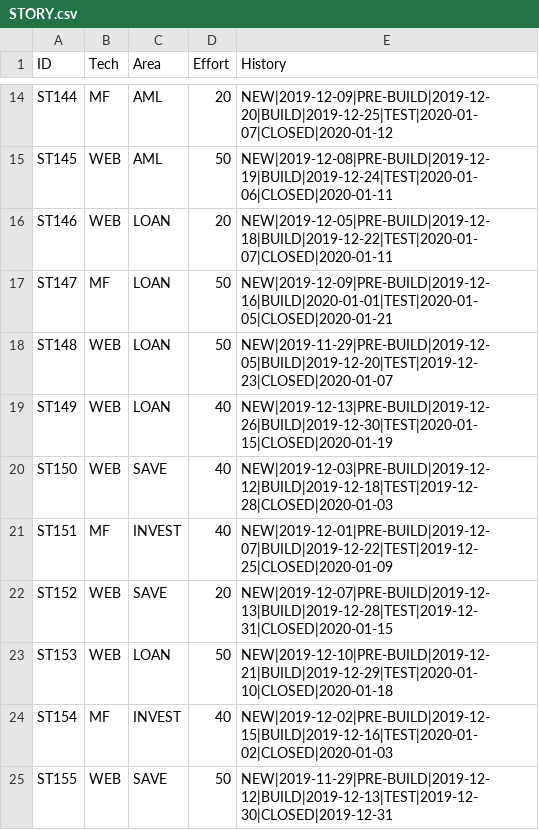
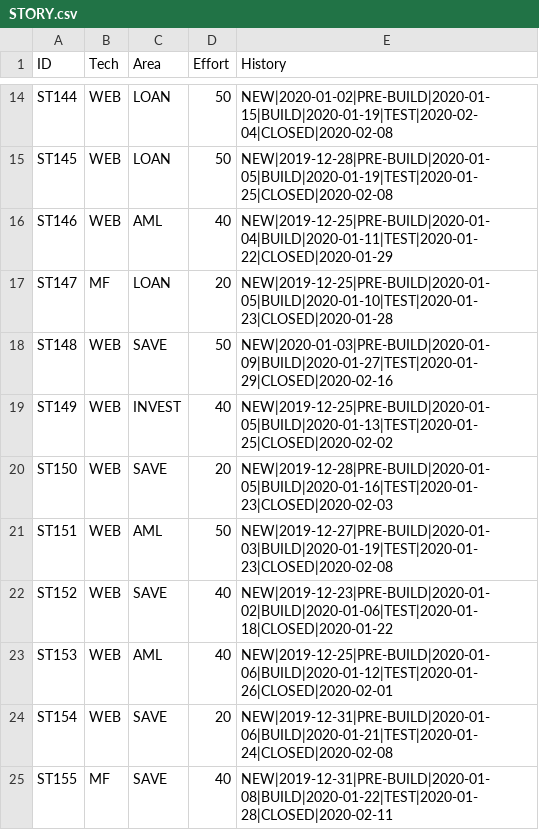
Before and after one commit to abhijitmajumdar2020/Test, a CSV file: DM/STORY.csv, drawn as a sheet; only a part is shown, gaps mark what is left out; the diff covers the shown part only; the diff names each change by its address in the sheet, - before the commit and + after, or states it on an @@ line.

```diff
--- a/DM/STORY.csv
+++ b/DM/STORY.csv
-B14 (Tech): MF
+B14 (Tech): WEB
-C14:C15 (Area): AML
+C14:C15 (Area): LOAN
-D14 (Effort): 20
+D14 (Effort): 50
-E14 (History): NEW|2019-12-09|PRE-BUILD|2019-12-20|BUILD|2019-12-25|TEST|2020-01-07|CLOSED|2020-01-12
+E14 (History): NEW|2020-01-02|PRE-BUILD|2020-01-15|BUILD|2020-01-19|TEST|2020-02-04|CLOSED|2020-02-08
-E15 (History): NEW|2019-12-08|PRE-BUILD|2019-12-19|BUILD|2019-12-24|TEST|2020-01-06|CLOSED|2020-01-11
+E15 (History): NEW|2019-12-28|PRE-BUILD|2020-01-05|BUILD|2020-01-19|TEST|2020-01-25|CLOSED|2020-02-08
-C16 (Area): LOAN
+C16 (Area): AML
-D16 (Effort): 20
+D16 (Effort): 40
-E16 (History): NEW|2019-12-05|PRE-BUILD|2019-12-18|BUILD|2019-12-22|TEST|2020-01-07|CLOSED|2020-01-11
+E16 (History): NEW|2019-12-25|PRE-BUILD|2020-01-04|BUILD|2020-01-11|TEST|2020-01-22|CLOSED|2020-01-29
-D17 (Effort): 50
+D17 (Effort): 20
-E17 (History): NEW|2019-12-09|PRE-BUILD|2019-12-16|BUILD|2020-01-01|TEST|2020-01-05|CLOSED|2020-01-21
+E17 (History): NEW|2019-12-25|PRE-BUILD|2020-01-05|BUILD|2020-01-10|TEST|2020-01-23|CLOSED|2020-01-28
-C18 (Area): LOAN
+C18 (Area): SAVE
-E18 (History): NEW|2019-11-29|PRE-BUILD|2019-12-05|BUILD|2019-12-20|TEST|2019-12-23|CLOSED|2020-01-07
+E18 (History): NEW|2020-01-03|PRE-BUILD|2020-01-09|BUILD|2020-01-27|TEST|2020-01-29|CLOSED|2020-02-16
-C19 (Area): LOAN
+C19 (Area): INVEST
-E19 (History): NEW|2019-12-13|PRE-BUILD|2019-12-26|BUILD|2019-12-30|TEST|2020-01-15|CLOSED|2020-01-19
+E19 (History): NEW|2019-12-25|PRE-BUILD|2020-01-05|BUILD|2020-01-13|TEST|2020-01-25|CLOSED|2020-02-02
-D20 (Effort): 40
+D20 (Effort): 20
-E20 (History): NEW|2019-12-03|PRE-BUILD|2019-12-12|BUILD|2019-12-18|TEST|2019-12-28|CLOSED|2020-01-03
+E20 (History): NEW|2019-12-28|PRE-BUILD|2020-01-05|BUILD|2020-01-16|TEST|2020-01-23|CLOSED|2020-02-03
-B21 (Tech): MF
+B21 (Tech): WEB
-C21 (Area): INVEST
+C21 (Area): AML
-D21 (Effort): 40
+D21 (Effort): 50
-E21 (History): NEW|2019-12-01|PRE-BUILD|2019-12-07|BUILD|2019-12-22|TEST|2019-12-25|CLOSED|2020-01-09
+E21 (History): NEW|2019-12-27|PRE-BUILD|2020-01-03|BUILD|2020-01-19|TEST|2020-01-23|CLOSED|2020-02-08
-D22 (Effort): 20
+D22 (Effort): 40
-E22 (History): NEW|2019-12-07|PRE-BUILD|2019-12-13|BUILD|2019-12-28|TEST|2019-12-31|CLOSED|2020-01-15
+E22 (History): NEW|2019-12-23|PRE-BUILD|2020-01-02|BUILD|2020-01-06|TEST|2020-01-18|CLOSED|2020-01-22
-C23 (Area): LOAN
+C23 (Area): AML
-D23 (Effort): 50
+D23 (Effort): 40
-E23 (History): NEW|2019-12-10|PRE-BUILD|2019-12-21|BUILD|2019-12-29|TEST|2020-01-10|CLOSED|2020-01-18
+E23 (History): NEW|2019-12-25|PRE-BUILD|2020-01-06|BUILD|2020-01-12|TEST|2020-01-26|CLOSED|2020-02-01
-B24 (Tech): MF
+B24 (Tech): WEB
-C24 (Area): INVEST
+C24 (Area): SAVE
-D24 (Effort): 40
+D24 (Effort): 20
-E24 (History): NEW|2019-12-02|PRE-BUILD|2019-12-15|BUILD|2019-12-16|TEST|2020-01-02|CLOSED|2020-01-03
+E24 (History): NEW|2019-12-31|PRE-BUILD|2020-01-06|BUILD|2020-01-21|TEST|2020-01-24|CLOSED|2020-02-08
-B25 (Tech): WEB
+B25 (Tech): MF
-D25 (Effort): 50
+D25 (Effort): 40
-E25 (History): NEW|2019-11-29|PRE-BUILD|2019-12-12|BUILD|2019-12-13|TEST|2019-12-30|CLOSED|2019-12-31
+E25 (History): NEW|2019-12-31|PRE-BUILD|2020-01-08|BUILD|2020-01-22|TEST|2020-01-28|CLOSED|2020-02-11
```
Also changed, not shown: 63 edited cells elsewhere in this file.
